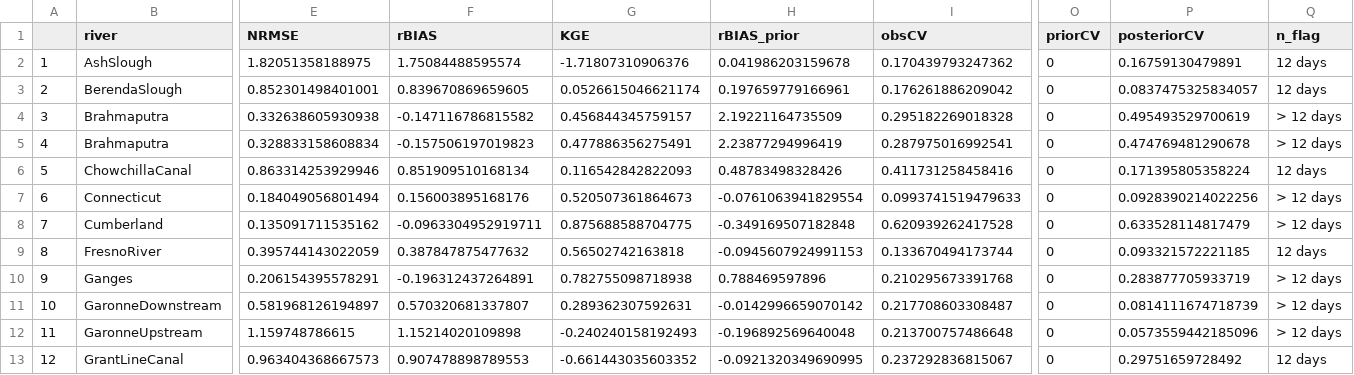
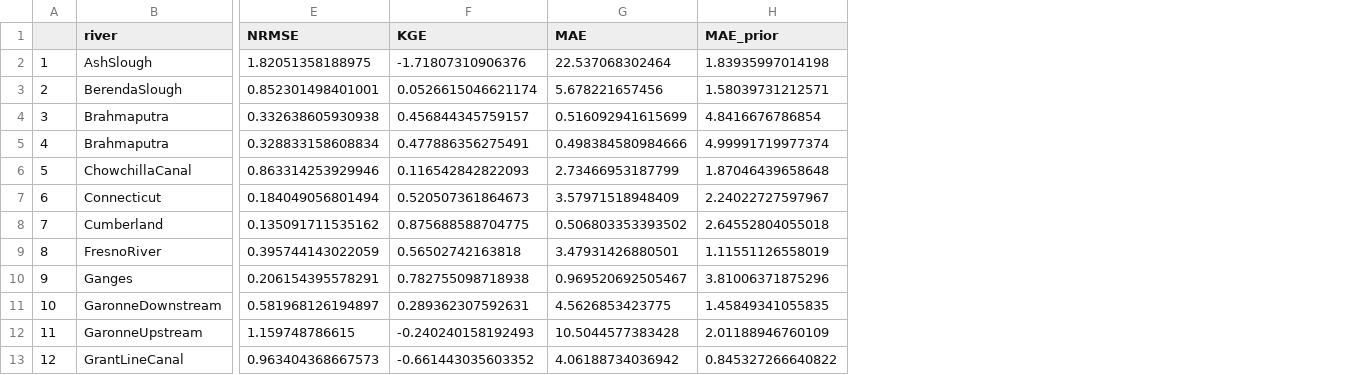
Before and after one commit to craigbrinkerhoff/RSK600, a CSV file: cache/validation/results_by_riv.csv, drawn as a sheet; only a part is shown, gaps mark what is left out; removed rows and columns are numbered as before the commit, all else as after; the diff names each change by its address in the sheet, - before the commit and + after, or states it on an @@ line.

```diff
--- a/cache/validation/results_by_riv.csv
+++ b/cache/validation/results_by_riv.csv
-column F (rBIAS), rows 2-13: 1.75084488595574 | 0.839670869659605 | -0.147116786815582 | -0.157506197019823 | 0.851909510168134 | 0.156003895168176 | -0.0963304952919711 | 0.387847875477632 | -0.196312437264891 | 0.570320681337807 | 1.15214020109898 | 0.907478898789553
-column H (rBIAS_prior), rows 2-13: 0.041986203159678 | 0.197659779166961 | 2.19221164735509 | 2.23877294996419 | 0.48783498328426 | -0.0761063941829554 | -0.349169507182848 | -0.0945607924991153 | 0.788469597896 | -0.0142996659070142 | -0.196892569640048 | -0.0921320349690995
-column I (obsCV), rows 2-13: 0.170439793247362 | 0.176261886209042 | 0.295182269018328 | 0.287975016992541 | 0.411731258458416 | 0.0993741519479633 | 0.620939262417528 | 0.133670494173744 | 0.210295673391768 | 0.217708603308487 | 0.213700757486648 | 0.237292836815067
+column G (MAE), rows 2-13: 22.537068302464 | 5.678221657456 | 0.516092941615699 | 0.498384580984666 | 2.73466953187799 | 3.57971518948409 | 0.506803353393502 | 3.47931426880501 | 0.969520692505467 | 4.5626853423775 | 10.5044577383428 | 4.06188734036942
+column H (MAE_prior), rows 2-13: 1.83935997014198 | 1.58039731212571 | 4.8416676786854 | 4.99991719977374 | 1.87046439658648 | 2.24022727597967 | 2.64552804055018 | 1.11551126558019 | 3.81006371875296 | 1.45849341055835 | 2.01188946760109 | 0.845327266640822
-column O (priorCV), rows 2-13: all 0
-column P (posteriorCV), rows 2-13: 0.16759130479891 | 0.0837475325834057 | 0.495493529700619 | 0.474769481290678 | 0.171395805358224 | 0.0928390214022256 | 0.633528114817479 | 0.093321572221185 | 0.283877705933719 | 0.0814111674718739 | 0.0573559442185096 | 0.29751659728492
-column Q (n_flag), rows 2-13: 12 days | 12 days | > 12 days | > 12 days | 12 days | > 12 days | > 12 days | 12 days | > 12 days | > 12 days | > 12 days | 12 days
```
Also changed, not shown: 41 other files.
